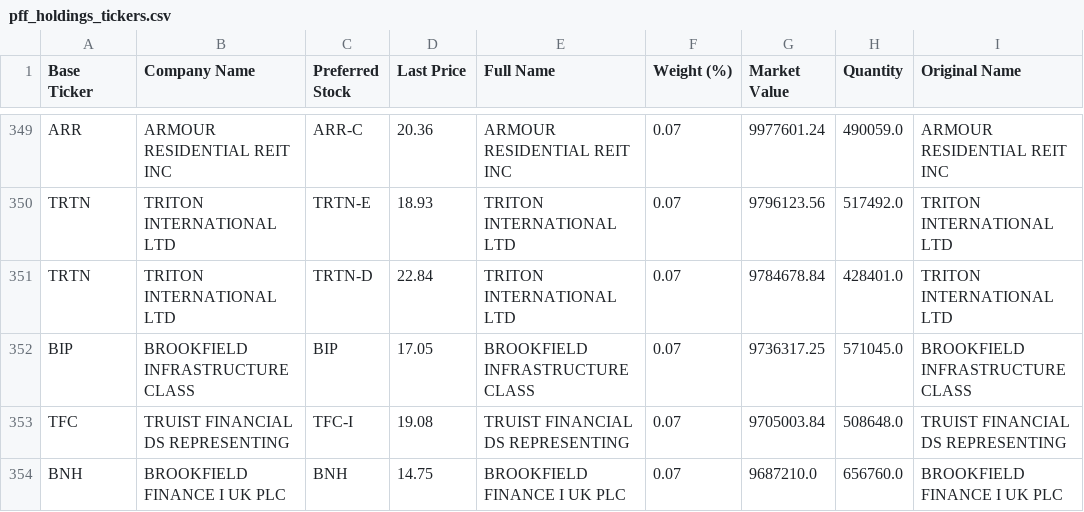
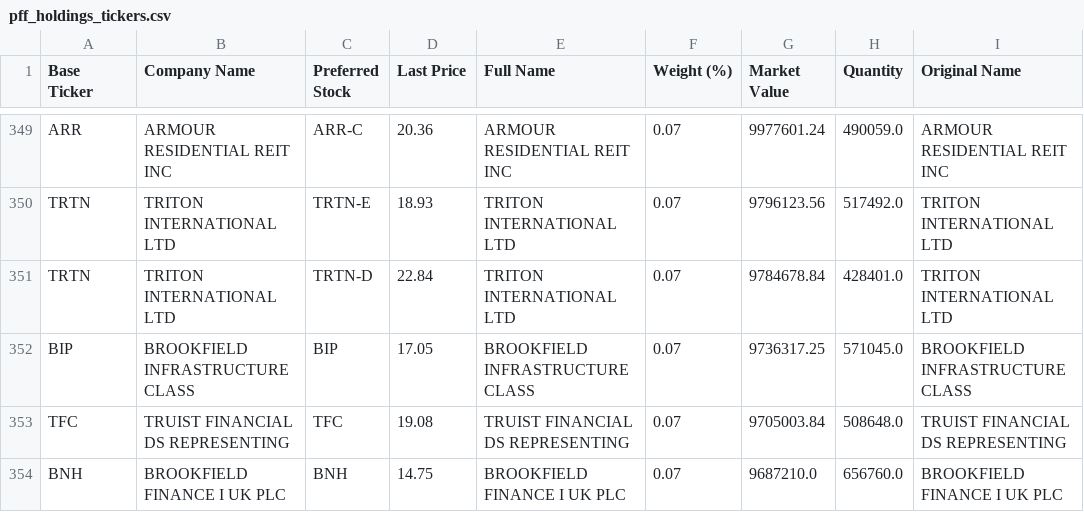
Before and after one commit to orhanbolek12/woldebotz, a CSV file: pff_holdings_tickers.csv, drawn as a sheet; only a part is shown, gaps mark what is left out; the diff covers the shown part only.

```diff
--- a/pff_holdings_tickers.csv
+++ b/pff_holdings_tickers.csv
@@ -352,3 +352,3 @@ TRTN,TRITON INTERNATIONAL LTD,TRTN-D,22.84,TRITON INTERNATIONAL LTD,0.07,9784678
 BIP,BROOKFIELD INFRASTRUCTURE CLASS,BIP,17.05,BROOKFIELD INFRASTRUCTURE CLASS,0.07,9736317.25,571045.0,BROOKFIELD INFRASTRUCTURE CLASS
-TFC,TRUIST FINANCIAL DS REPRESENTING,TFC-I,19.08,TRUIST FINANCIAL DS REPRESENTING,0.07,9705003.84,508648.0,TRUIST FINANCIAL DS REPRESENTING
+TFC,TRUIST FINANCIAL DS REPRESENTING,TFC,19.08,TRUIST FINANCIAL DS REPRESENTING,0.07,9705003.84,508648.0,TRUIST FINANCIAL DS REPRESENTING
 BNH,BROOKFIELD FINANCE I UK PLC,BNH,14.75,BROOKFIELD FINANCE I UK PLC,0.07,9687210.0,656760.0,BROOKFIELD FINANCE I UK PLC
```
Also changed, not shown: 1 removed row and 18 edited cells elsewhere in this file, 1 other file.
